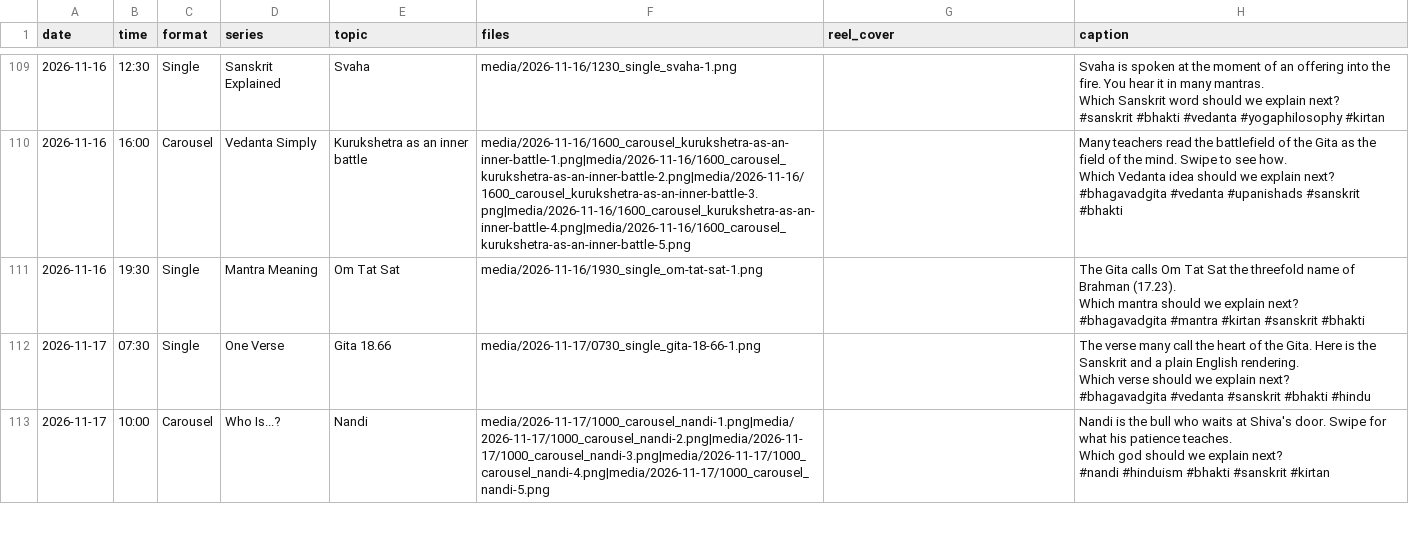
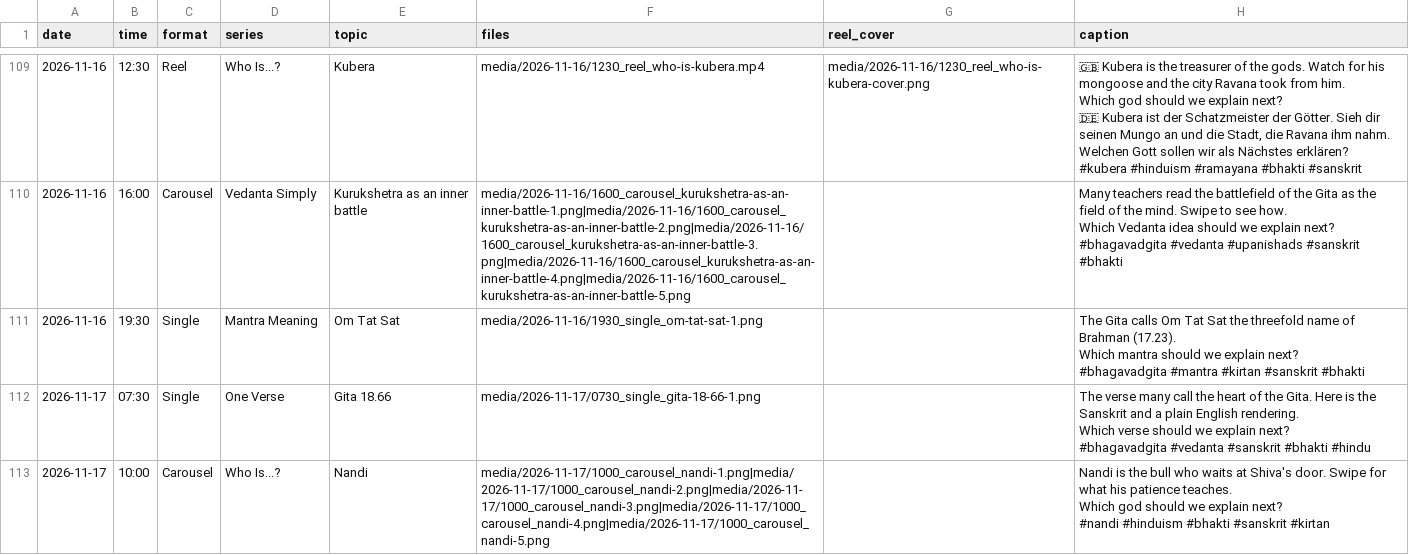
Before and after one commit to desireekaidi/kirtantutorials-posts, a CSV file: posts.csv, drawn as a sheet; only a part is shown, gaps mark what is left out; ↵ is a line break in a cell; the diff covers the shown part only; the diff names each change by its address in the sheet, - before the commit and + after, or states it on an @@ line.

```diff
--- a/posts.csv
+++ b/posts.csv
-C109 (format): Single
+C109 (format): Reel
-D109 (series): Sanskrit Explained
+D109 (series): Who Is...?
-E109 (topic): Svaha
+E109 (topic): Kubera
-F109 (files): media/2026-11-16/1230_single_svaha-1.png
+F109 (files): media/2026-11-16/1230_reel_who-is-kubera.mp4
-G109 (reel_cover): (empty)
+G109 (reel_cover): media/2026-11-16/1230_reel_who-is-kubera-cover.png
-H109 (caption): Svaha is spoken at the moment of an offering into the fire. You hear it in many mantras. ↵ Which Sanskrit word should we explain next? ↵ #sanskrit #bhakti #vedanta #yogaphilosophy #kirtan
+H109 (caption): 🇬🇧 Kubera is the treasurer of the gods. Watch for his mongoose and the city Ravana took from him. ↵ Which god should we explain next? ↵ 🇩🇪 Kubera ist der Schatzmeister der Götter. Sieh dir seinen Mungo an und die Stadt, die Ravana ihm nahm. ↵ Welchen Gott sollen wir als Nächstes erklären? ↵ #kubera #hinduism #ramayana #bhakti #sanskrit
```
Also changed, not shown: 96 edited cells elsewhere in this file, 45 other files.
